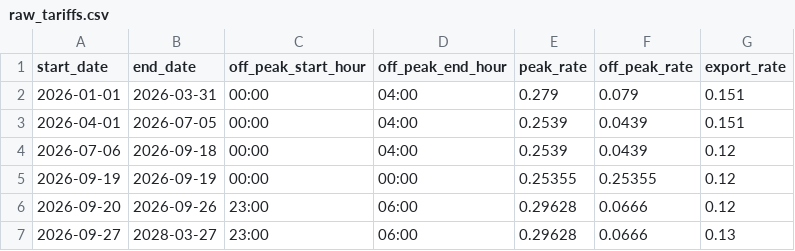
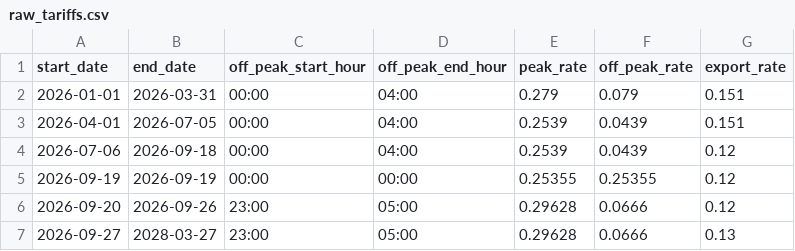
Before and after one commit to MartynJones87/solar_data_analytics, a CSV file: data_warehouse/seeds/raw_tariffs.csv, drawn as a sheet.

Commit message:
Fix tariff seed and off-peak hour flagging logic to account for off-peak starting at 11pm then spanning midnight to 6am. Previously logic only worked with assumption of off-peak starting at midnight.

```diff
--- a/data_warehouse/seeds/raw_tariffs.csv
+++ b/data_warehouse/seeds/raw_tariffs.csv
@@ -5,3 +5,3 @@ start_date,end_date,off_peak_start_hour,off_peak_end_hour,peak_rate,off_peak_rat
 2026-09-19,2026-09-19,00:00,00:00,0.25355,0.25355,0.12
-2026-09-20,2026-09-26,23:00,06:00,0.29628,0.0666,0.12
-2026-09-27,2028-03-27,23:00,06:00,0.29628,0.0666,0.13
+2026-09-20,2026-09-26,23:00,05:00,0.29628,0.0666,0.12
+2026-09-27,2028-03-27,23:00,05:00,0.29628,0.0666,0.13
```
Also changed, not shown: 1 other file.
